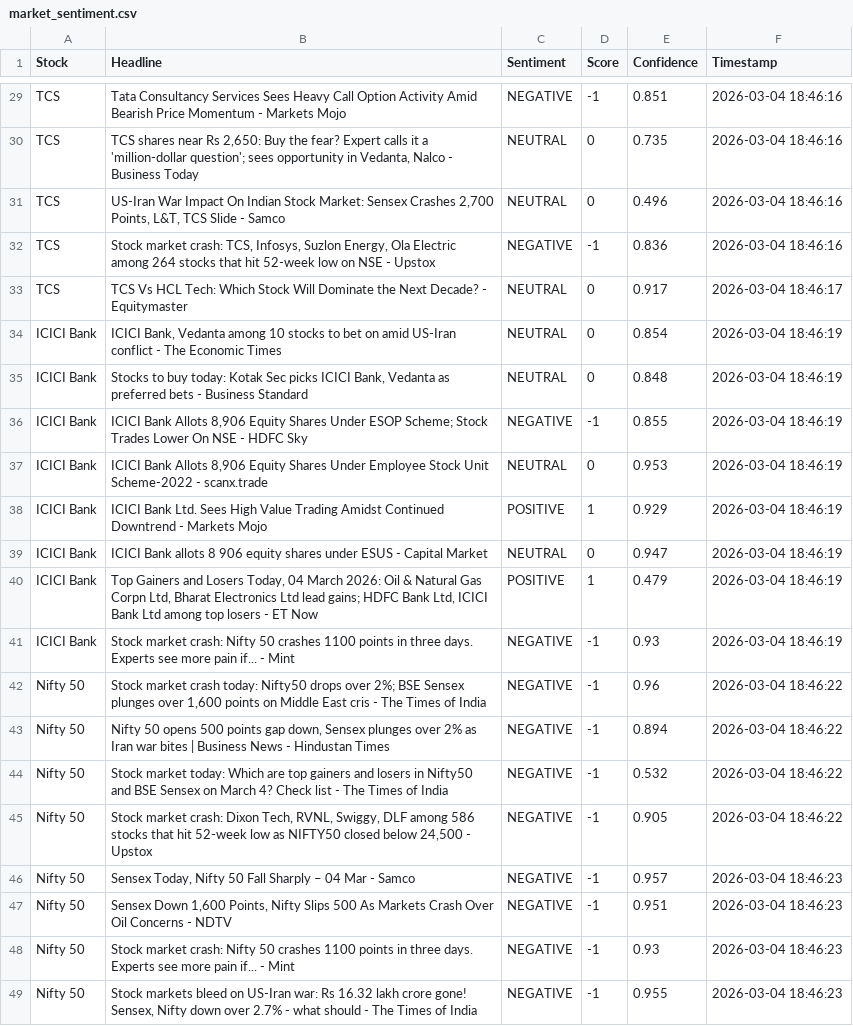
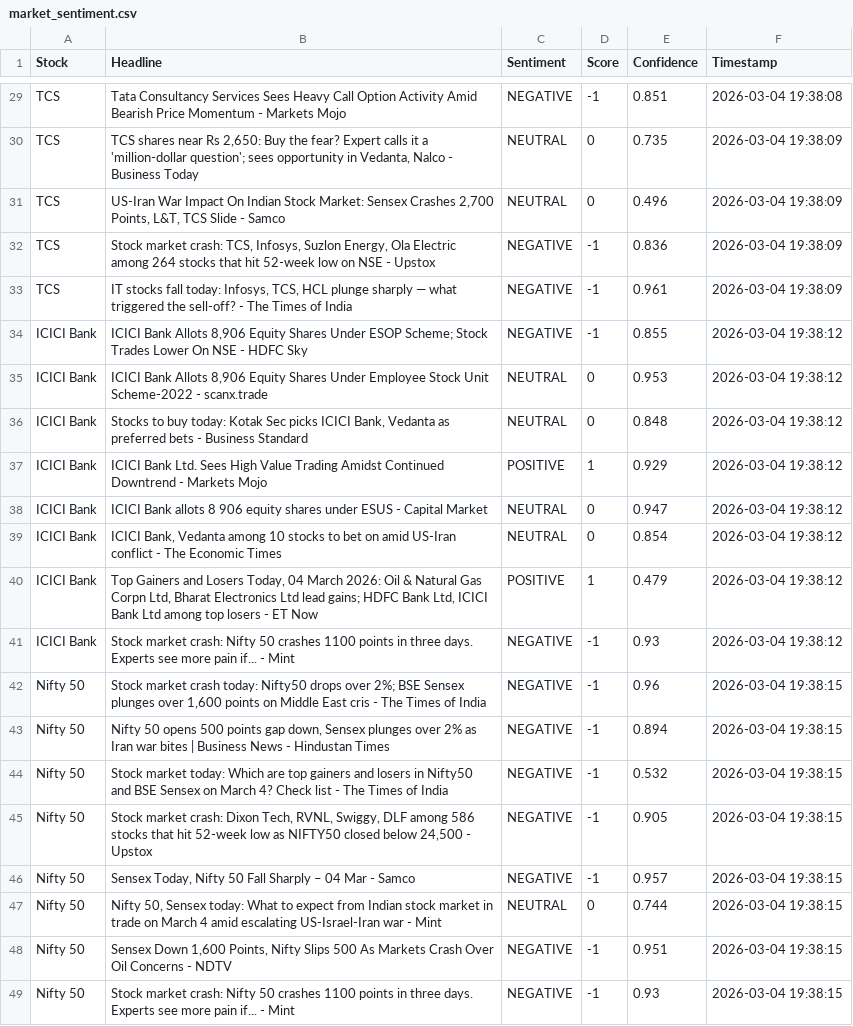
Before and after one commit to mister-raj/market-sentiment-terminal, a CSV file: market_sentiment.csv, drawn as a sheet; only a part is shown, gaps mark what is left out; removed rows and columns are numbered as before the commit, all else as after; the diff covers the shown part only; the diff names each change by its address in the sheet, - before the commit and + after, or states it on an @@ line.

```diff
--- a/market_sentiment.csv
+++ b/market_sentiment.csv
-F29 (Timestamp): 2026-03-04 18:46:16
+F29 (Timestamp): 2026-03-04 19:38:08
-F30:F32 (Timestamp): 2026-03-04 18:46:16
+F30:F32 (Timestamp): 2026-03-04 19:38:09
-B33 (Headline): TCS Vs HCL Tech: Which Stock Will Dominate the Next Decade? - Equitymaster
+B33 (Headline): IT stocks fall today: Infosys, TCS, HCL plunge sharply — what triggered the sell-off? - The Times of India
-C33 (Sentiment): NEUTRAL
+C33 (Sentiment): NEGATIVE
-D33 (Score): 0
+D33 (Score): -1
-E33 (Confidence): 0.917
+E33 (Confidence): 0.961
-F33 (Timestamp): 2026-03-04 18:46:17
+F33 (Timestamp): 2026-03-04 19:38:09
-row 34: ICICI Bank | ICICI Bank, Vedanta among 10 stocks to bet on amid US-Iran conflict - The Economic Times | NEUTRAL | 0 | 0.854 | 2026-03-04 18:46:19
-row 35: ICICI Bank | Stocks to buy today: Kotak Sec picks ICICI Bank, Vedanta as preferred bets - Business Standard | NEUTRAL | 0 | 0.848 | 2026-03-04 18:46:19
-F34:F35 (Timestamp): 2026-03-04 18:46:19
+F34:F35 (Timestamp): 2026-03-04 19:38:12
+row 36: ICICI Bank | Stocks to buy today: Kotak Sec picks ICICI Bank, Vedanta as preferred bets - Business Standard | NEUTRAL | 0 | 0.848 | 2026-03-04 19:38:12
-F37:F38 (Timestamp): 2026-03-04 18:46:19
+F37:F38 (Timestamp): 2026-03-04 19:38:12
+row 39: ICICI Bank | ICICI Bank, Vedanta among 10 stocks to bet on amid US-Iran conflict - The Economic Times | NEUTRAL | 0 | 0.854 | 2026-03-04 19:38:12
-F40:F41 (Timestamp): 2026-03-04 18:46:19
+F40:F41 (Timestamp): 2026-03-04 19:38:12
-F42:F45 (Timestamp): 2026-03-04 18:46:22
+F42:F45 (Timestamp): 2026-03-04 19:38:15
-F46 (Timestamp): 2026-03-04 18:46:23
+F46 (Timestamp): 2026-03-04 19:38:15
+row 47: Nifty 50 | Nifty 50, Sensex today: What to expect from Indian stock market in trade on March 4 amid escalating US-Israel-Iran war - Mint | NEUTRAL | 0 | 0.744 | 2026-03-04 19:38:15
-F48:F49 (Timestamp): 2026-03-04 18:46:23
+F48:F49 (Timestamp): 2026-03-04 19:38:15
-row 49: Nifty 50 | Stock markets bleed on US-Iran war: Rs 16.32 lakh crore gone! Sensex, Nifty down over 2.7% - what should - The Times of India | NEGATIVE | -1 | 0.955 | 2026-03-04 18:46:23
```
Also changed, not shown: 1 added row, 1 removed row and 30 edited cells elsewhere in this file.
